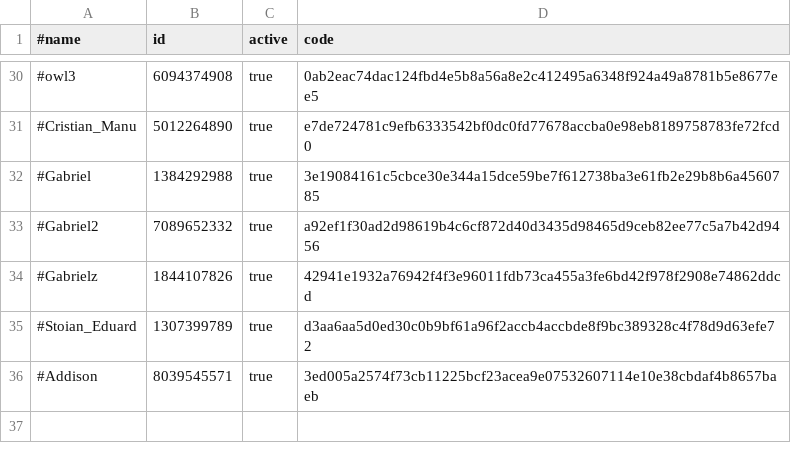
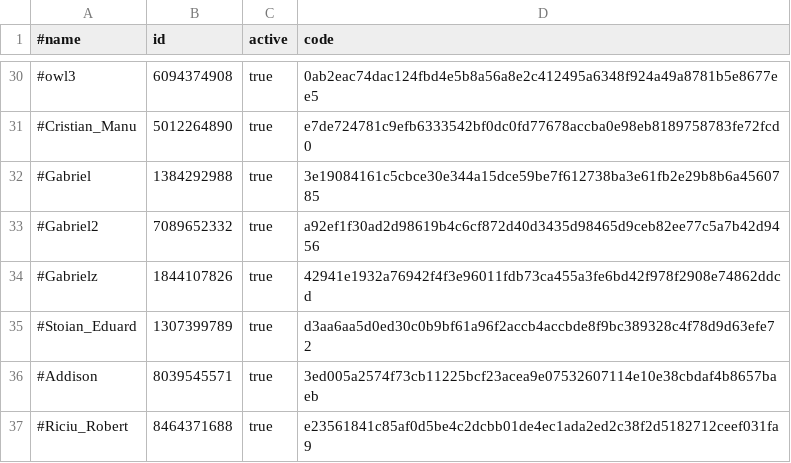
Before and after one commit to b3tin4/pro, a CSV file: fak/auth.csv, drawn as a sheet; only a part is shown, gaps mark what is left out.

Commit message:
Update auth.csv

```diff
--- a/fak/auth.csv
+++ b/fak/auth.csv
@@ -36 +36,2 @@
 #Addison,8039545571,true,3ed005a2574f73cb11225bcf23acea9e07532607114e10e38cbdaf4b8657baeb
+#Riciu_Robert,8464371688,true,e23561841c85af0d5be4c2dcbb01de4ec1ada2ed2c38f2d5182712ceef031fa9
```
